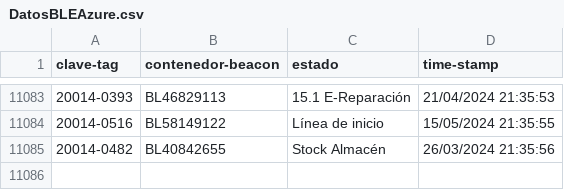
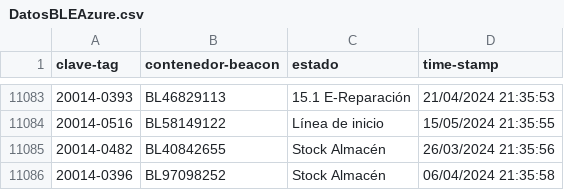
Before and after one commit to JavierNavaridasM/SmartContainerAUTO, a CSV file: DatosBLEAzure.csv, drawn as a sheet; only a part is shown, gaps mark what is left out.

```diff
--- a/DatosBLEAzure.csv
+++ b/DatosBLEAzure.csv
@@ -11085 +11085,2 @@ clave-tag,contenedor-beacon,estado,time-stamp
 20014-0482,BL40842655,Stock Almacén,26/03/2024 21:35:56
+20014-0396,BL97098252,Stock Almacén,06/04/2024 21:35:58
```
Also changed, not shown: 1 other file.
